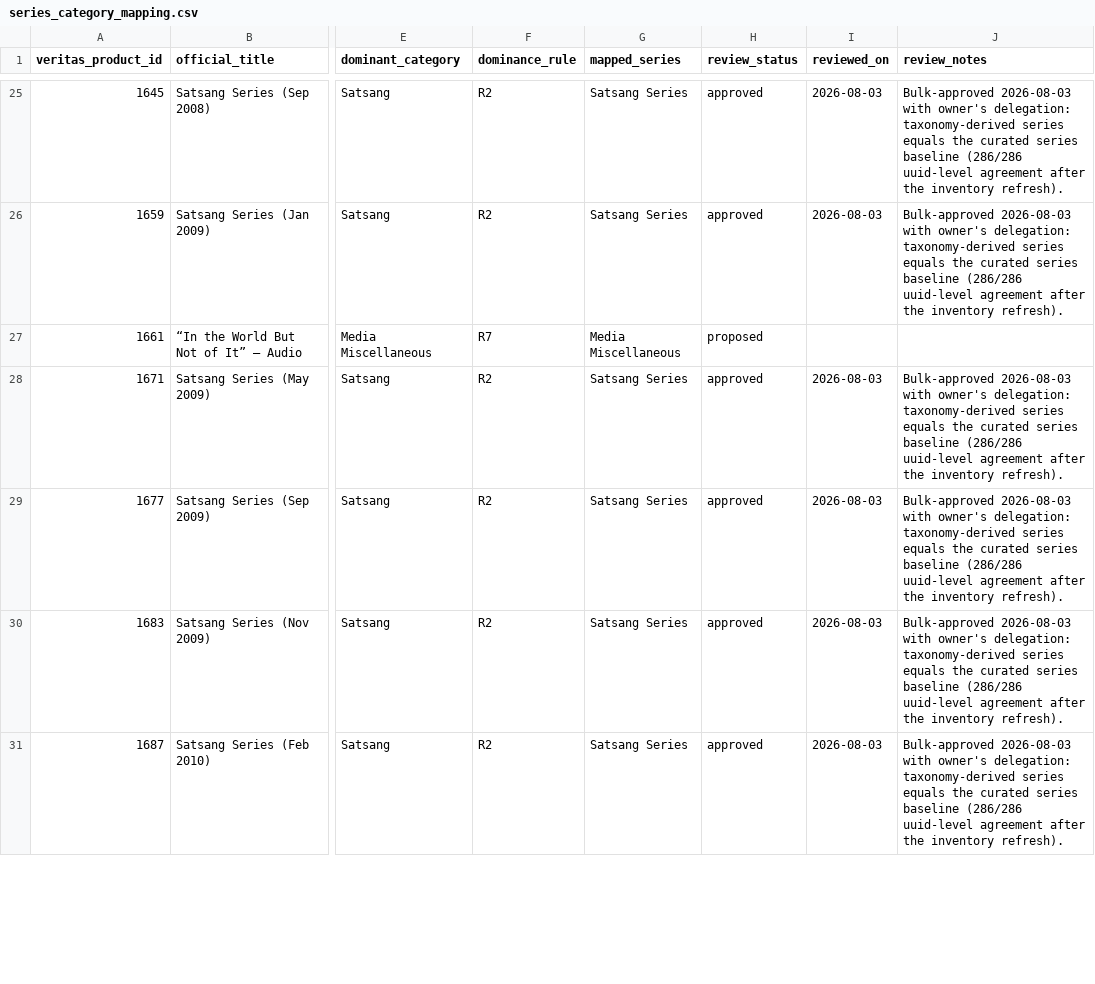
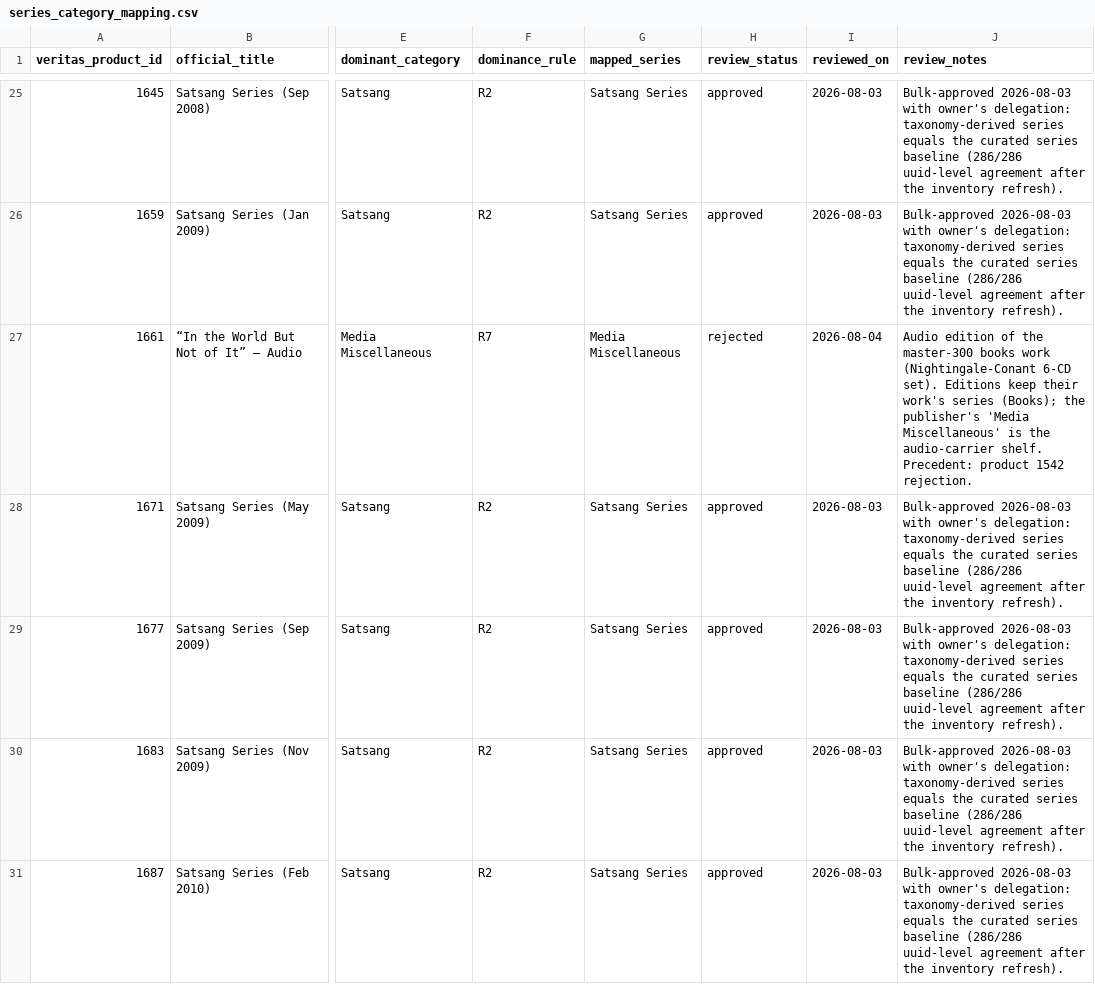
Before and after one commit to 56eli/docsheet, a CSV file: data/series_category_mapping.csv, drawn as a sheet; only a part is shown, gaps mark what is left out; the diff covers the shown part only; the diff names each change by its address in the sheet, - before the commit and + after, or states it on an @@ line.

Commit message:
Rule 10 taxonomy proposals, fill NC edition URLs, fix Master ID numeric sort
- series_category_mapping: all 10 conflicting proposals ruled —
  3 approved (1814->357 On The Road Talk Series; 50485/50488->312/313
  Discussion Series; exactly 3 master series changed), 7 rejected with
  documented rationale (carrier-shelf vs series; editions keep their
  work's Books series; precedent product 1542). Taxonomy now
  169 approved / 0 proposed / 10 rejected, 316 mappings cover 316 IDs.
- source_url_nightingale_conant 0 -> 4: official NC author page fetched
  live; masters 327-330 carry their NC product URLs via edition
  candidate-keyed overrides (110 total). Unmapped NC compilations stay
  in the discovery queue pending owner ruling.
- docs/app.js: fully-numeric columns now use Tabulator's built-in
  number sorter with alignEmptyValues bottom — Master ID counts
  1,2,3,... (was 1,10,100,...) with blank candidate IDs pinned bottom
  in both directions; e2e guards added (1/2/3 asc, 358/357 desc).
- tests: fixtures strip edition-keyed overrides when a test rewrites
  the edition layer; docs synchronized (README, handoff, taxonomy
  baseline, audit refresh, artifact addendum 4, NC provenance resolved).
- Verified: 5/5 --check modes, 100 tests, 92pct coverage, JS+Python
  syntax clean.

Co-authored-by: arena-agent <297053741+arena-agent@users.noreply.github.com>

```diff
--- a/data/series_category_mapping.csv
+++ b/data/series_category_mapping.csv
-H27 (review_status): proposed
+H27 (review_status): rejected
-I27 (reviewed_on): (empty)
+I27 (reviewed_on): 2026-08-04
-J27 (review_notes): (empty)
+J27 (review_notes): Audio edition of the master-300 books work (Nightingale-Conant 6-CD set). Editions keep their work's series (Books); the publisher's 'Media Miscellaneous' is the audio-carrier shelf. Precedent: product 1542 rejection.
```
Also changed, not shown: 27 edited cells elsewhere in this file, data/research_master_draft.csv, data/research_master_source_overrides.csv, 14 other files.
